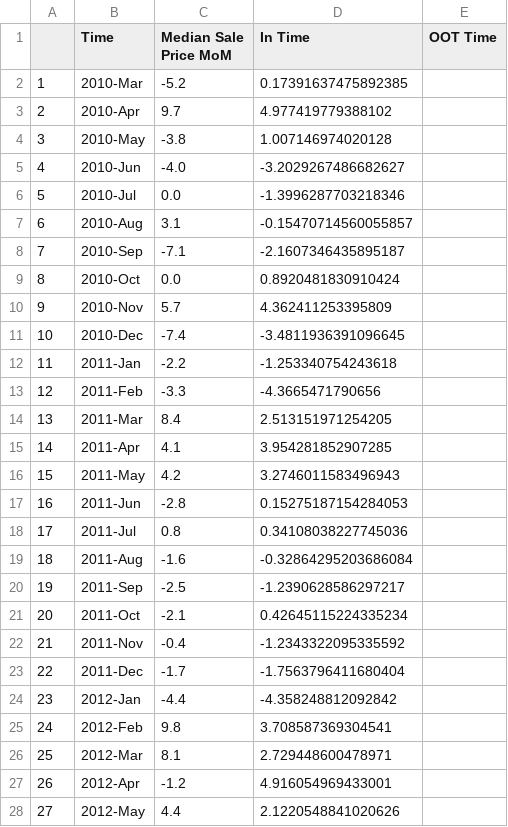
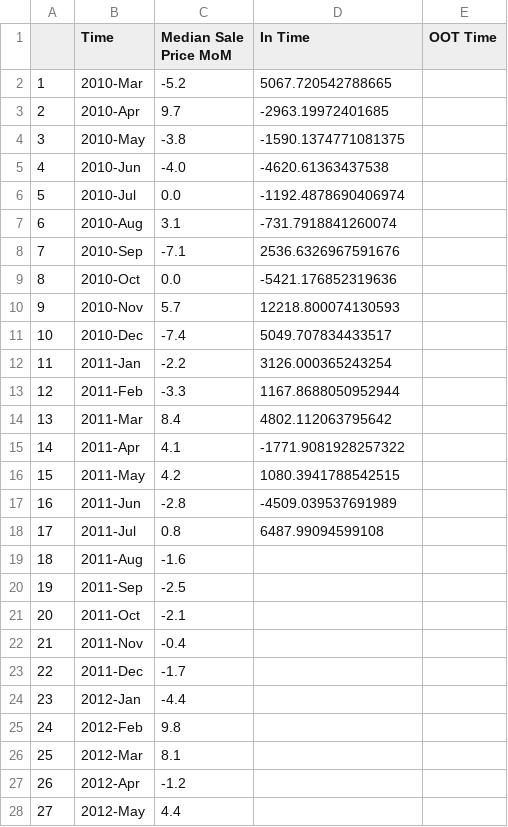
Before and after one commit to iuniorhsiung/mod4_project_DC_housing_price, a CSV file: data/df_model.csv, drawn as a sheet; only a part is shown; the diff covers the shown part only.

```diff
--- a/data/df_model.csv
+++ b/data/df_model.csv
@@ -1,28 +1,28 @@
 ,Time,Median Sale Price MoM,In Time,OOT Time
-1,2010-Mar,-5.2,0.17391637475892385,
-2,2010-Apr,9.7,4.977419779388102,
-3,2010-May,-3.8,1.007146974020128,
-4,2010-Jun,-4.0,-3.2029267486682627,
-5,2010-Jul,0.0,-1.3996287703218346,
-6,2010-Aug,3.1,-0.15470714560055857,
-7,2010-Sep,-7.1,-2.1607346435895187,
-8,2010-Oct,0.0,0.8920481830910424,
-9,2010-Nov,5.7,4.362411253395809,
-10,2010-Dec,-7.4,-3.4811936391096645,
-11,2011-Jan,-2.2,-1.253340754243618,
-12,2011-Feb,-3.3,-4.3665471790656,
-13,2011-Mar,8.4,2.513151971254205,
-14,2011-Apr,4.1,3.954281852907285,
-15,2011-May,4.2,3.2746011583496943,
-16,2011-Jun,-2.8,0.15275187154284053,
-17,2011-Jul,0.8,0.34108038227745036,
-18,2011-Aug,-1.6,-0.32864295203686084,
-19,2011-Sep,-2.5,-1.2390628586297217,
-20,2011-Oct,-2.1,0.42645115224335234,
-21,2011-Nov,-0.4,-1.2343322095335592,
-22,2011-Dec,-1.7,-1.7563796411680404,
-23,2012-Jan,-4.4,-4.358248812092842,
-24,2012-Feb,9.8,3.708587369304541,
-25,2012-Mar,8.1,2.729448600478971,
-26,2012-Apr,-1.2,4.916054969433001,
-27,2012-May,4.4,2.1220548841020626,
+1,2010-Mar,-5.2,5067.720542788665,
+2,2010-Apr,9.7,-2963.19972401685,
+3,2010-May,-3.8,-1590.1374771081375,
+4,2010-Jun,-4.0,-4620.61363437538,
+5,2010-Jul,0.0,-1192.4878690406974,
+6,2010-Aug,3.1,-731.7918841260074,
+7,2010-Sep,-7.1,2536.6326967591676,
+8,2010-Oct,0.0,-5421.176852319636,
+9,2010-Nov,5.7,12218.800074130593,
+10,2010-Dec,-7.4,5049.707834433517,
+11,2011-Jan,-2.2,3126.000365243254,
+12,2011-Feb,-3.3,1167.8688050952944,
+13,2011-Mar,8.4,4802.112063795642,
+14,2011-Apr,4.1,-1771.9081928257322,
+15,2011-May,4.2,1080.3941788542515,
+16,2011-Jun,-2.8,-4509.039537691989,
+17,2011-Jul,0.8,6487.99094599108,
+18,2011-Aug,-1.6,,
+19,2011-Sep,-2.5,,
+20,2011-Oct,-2.1,,
+21,2011-Nov,-0.4,,
+22,2011-Dec,-1.7,,
+23,2012-Jan,-4.4,,
+24,2012-Feb,9.8,,
+25,2012-Mar,8.1,,
+26,2012-Apr,-1.2,,
+27,2012-May,4.4,,
```
Also changed, not shown: 89 edited cells elsewhere in this file, data/df_predict.csv, 4 other files.
